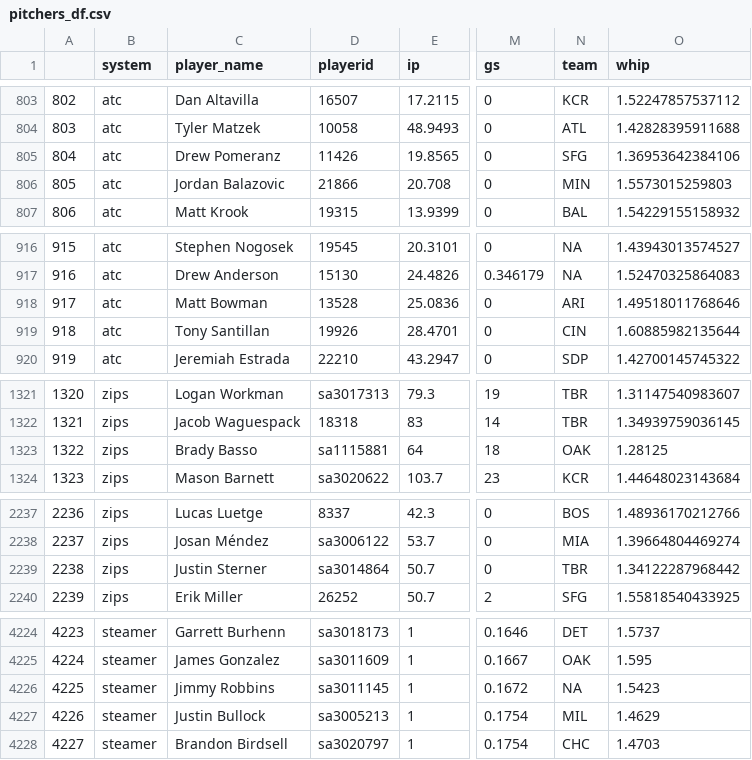
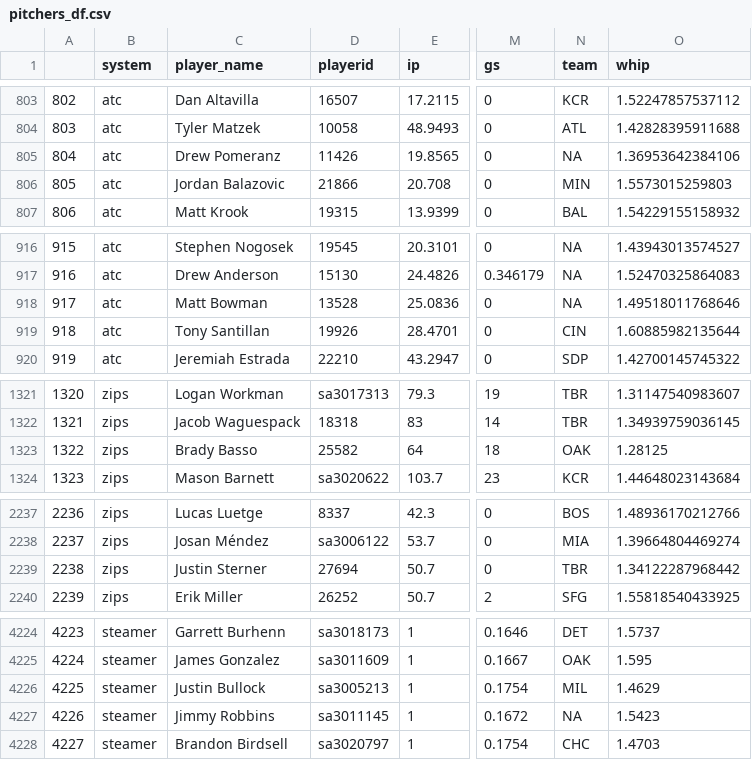
Before and after one commit to bdidds2/Betting, a CSV file: ottoneu/pitchers_df.csv, drawn as a sheet; only a part is shown, gaps mark what is left out; addresses are those after the commit; the diff covers the shown part only; the diff names each change by its address in the sheet, - before the commit and + after, or states it on an @@ line.

```diff
--- a/ottoneu/pitchers_df.csv
+++ b/ottoneu/pitchers_df.csv
-N805 (team): SFG
+N805 (team): NA
-N918 (team): ARI
+N918 (team): NA
-D1323 (playerid): sa1115881
+D1323 (playerid): 25582
-D2239 (playerid): sa3014864
+D2239 (playerid): 27694
@@ column A renumbered between rows 4226 and 5324 @@
@@ row 4226 moved to row 4227: 4226 @@
```
Also changed, not shown: 2 moved rows and 13 edited cells elsewhere in this file, ottoneu/all_hitters.csv, ottoneu/all_pitchers.csv, 4 other files.
